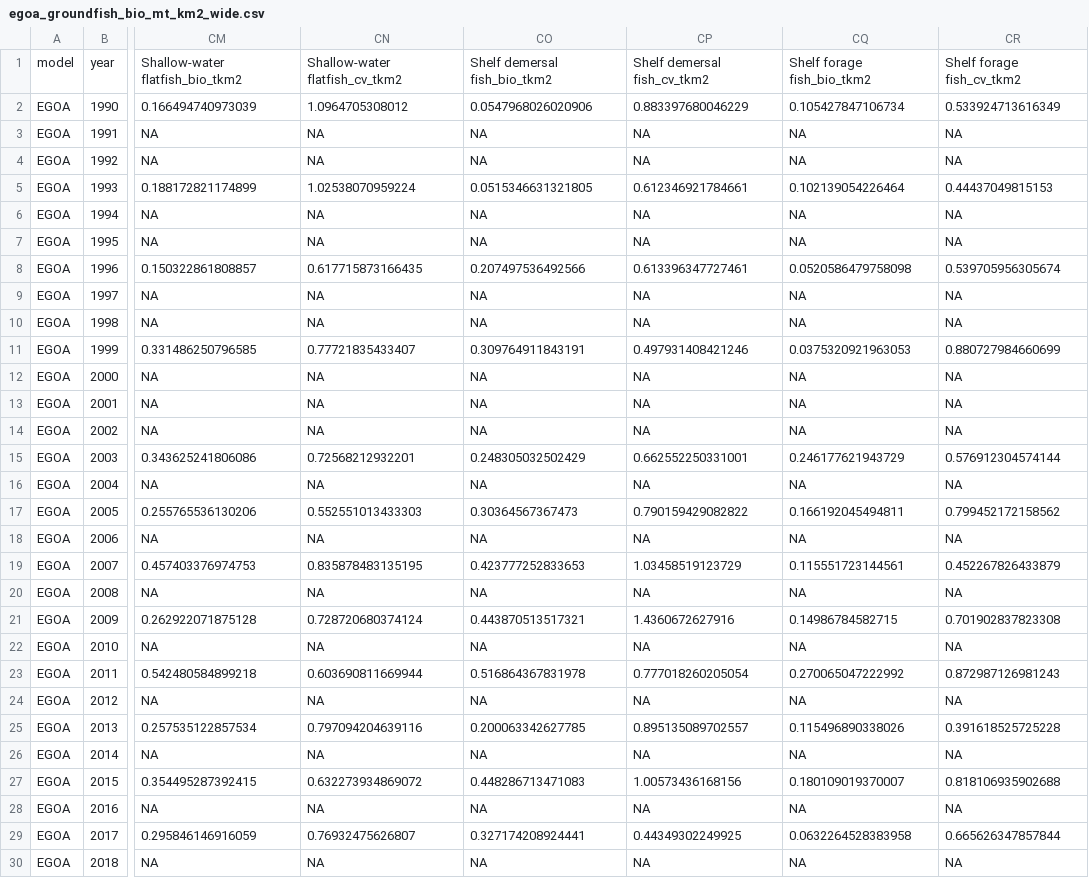
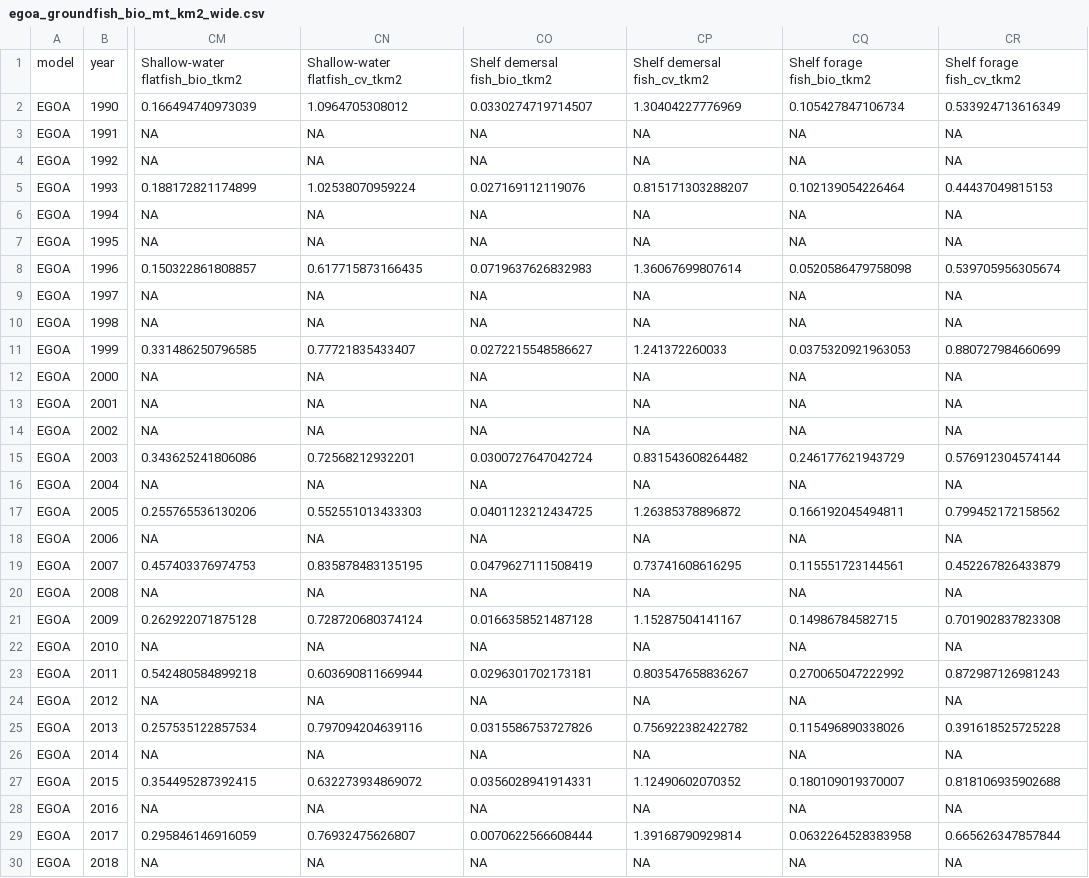
Before and after one commit to BridgetFerriss/WGOA-Ecopath-Rpath, a CSV file: EGOA_source_data/egoa_groundfish_bio_mt_km2_wide.csv, drawn as a sheet; only a part is shown, gaps mark what is left out; the diff covers the shown part only; the diff names each change by its address in the sheet, - before the commit and + after, or states it on an @@ line.

```diff
--- a/EGOA_source_data/egoa_groundfish_bio_mt_km2_wide.csv
+++ b/EGOA_source_data/egoa_groundfish_bio_mt_km2_wide.csv
-CO2: 0.0547968026020906
+CO2: 0.0330274719714507
-CP2: 0.883397680046229
+CP2: 1.30404227776969
-CO5: 0.0515346631321805
+CO5: 0.027169112119076
-CP5: 0.612346921784661
+CP5: 0.815171303288207
-CO8: 0.207497536492566
+CO8: 0.0719637626832983
-CP8: 0.613396347727461
+CP8: 1.36067699807614
-CO11: 0.309764911843191
+CO11: 0.0272215548586627
-CP11: 0.497931408421246
+CP11: 1.241372260033
-CO15: 0.248305032502429
+CO15: 0.0300727647042724
-CP15: 0.662552250331001
+CP15: 0.831543608264482
-CO17: 0.30364567367473
+CO17: 0.0401123212434725
-CP17: 0.790159429082822
+CP17: 1.26385378896872
-CO19: 0.423777252833653
+CO19: 0.0479627111508419
-CP19: 1.03458519123729
+CP19: 0.73741608616295
-CO21: 0.443870513517321
+CO21: 0.0166358521487128
-CP21: 1.4360672627916
+CP21: 1.15287504141167
-CO23: 0.516864367831978
+CO23: 0.0296301702173181
-CP23: 0.777018260205054
+CP23: 0.803547658836267
-CO25: 0.200063342627785
+CO25: 0.0315586753727826
-CP25: 0.895135089702557
+CP25: 0.756922382422782
-CO27: 0.448286713471083
+CO27: 0.0356028941914331
-CP27: 1.00573436168156
+CP27: 1.12490602070352
-CO29: 0.327174208924441
+CO29: 0.0070622566608444
-CP29: 0.44349302249925
+CP29: 1.39168790929814
```
Also changed, not shown: 6 edited cells elsewhere in this file, EGOA_source_data/EGOA_groundfish_bio_juv_adu.csv, EGOA_source_data/egoa_groundfish_bio_mt_km2_long.csv, 4 other files.
